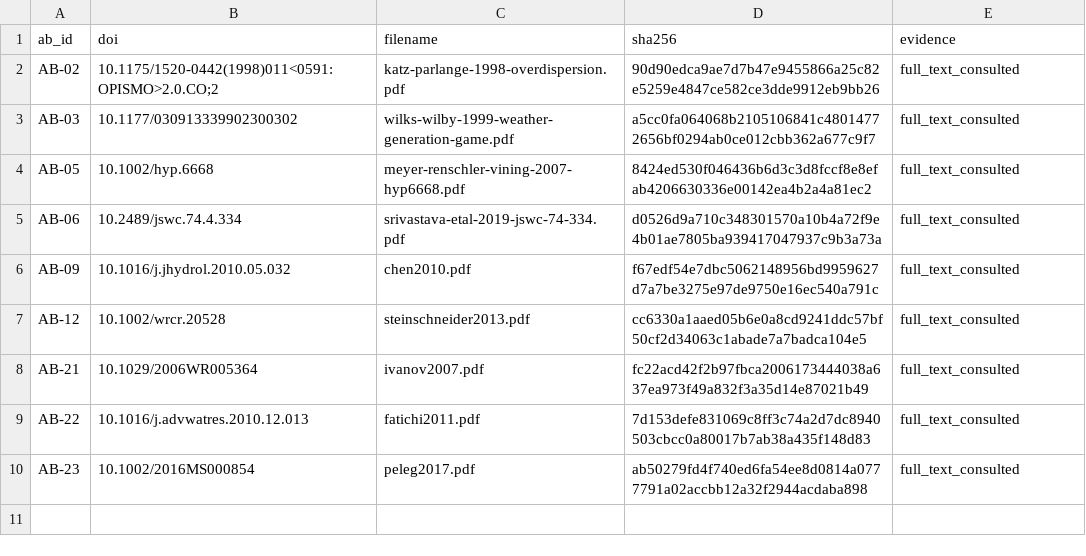
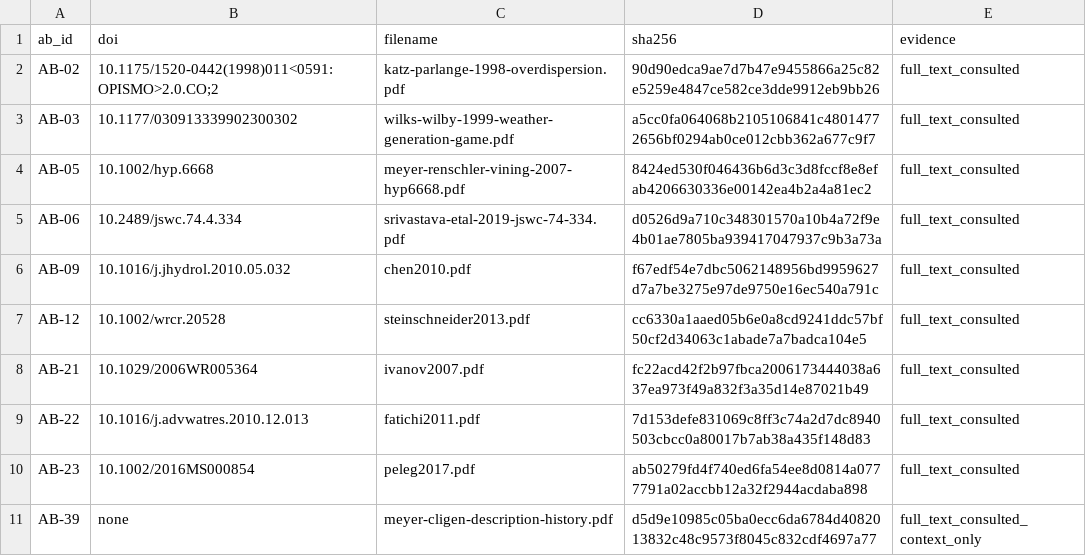
Before and after one commit to rogerlew/cligen-rs, a TSV file: docs/work-packages/20260712-sota-climate-generator-review/artifacts/local-reading-copies.tsv, drawn as a sheet; the diff names each change by its address in the sheet, - before the commit and + after, or states it on an @@ line.

Commit message:
Incorporate acquired climate generator sources

```diff
--- a/docs/work-packages/20260712-sota-climate-generator-review/artifacts/local-reading-copies.tsv
+++ b/docs/work-packages/20260712-sota-climate-generator-review/artifacts/local-reading-copies.tsv
+row 11: AB-39 | none | meyer-cligen-description-history.pdf | d5d9e10985c05ba0ecc6da6784d4082013832c48c9573f8045c832cdf4697a77 | full_text_consulted_context_only
```
Also changed, not shown: 6 other files.
